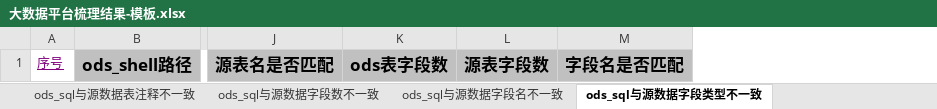
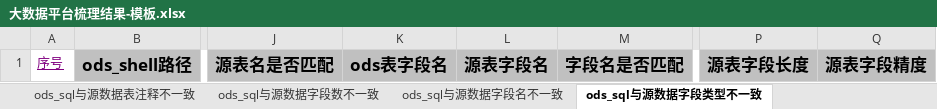
Before and after one commit to njulug/data_relations, an Excel workbook: 大数据平台梳理结果-模板.xlsx, sheet ods_sql与源数据字段类型不一致, drawn as a sheet; only a part is shown, gaps mark what is left out; values as stored, in another font and other column widths than the file's, no borders; removed rows and columns are numbered as before the commit, all else as after; the diff names each change by its address in the sheet, - before the commit and + after, or states it on an @@ line.

```diff
--- a/大数据平台梳理结果-模板.xlsx (sheet ods_sql与源数据字段类型不一致)
+++ b/大数据平台梳理结果-模板.xlsx (sheet ods_sql与源数据字段类型不一致)
-column K, row 1: ods表字段数
-column L, row 1: 源表字段数
+column K, row 1: ods表字段名
+column L, row 1: 源表字段名
+column P, row 1: 源表字段长度
+column Q, row 1: 源表字段精度
```
Also changed, not shown: sheet 说明, sheet 生产源表元数据和stg_shell源表表字段名不一致, sheet 重复调用之ods_shell, sheet 重复调用之hive_file, sheet 重复调用之stg_shell, sheet 生产源表元数据和stg_shell源表表字段类型不一致, 1 more sheet, other sheet tabs, formulas that keep their value, 19 other files.
